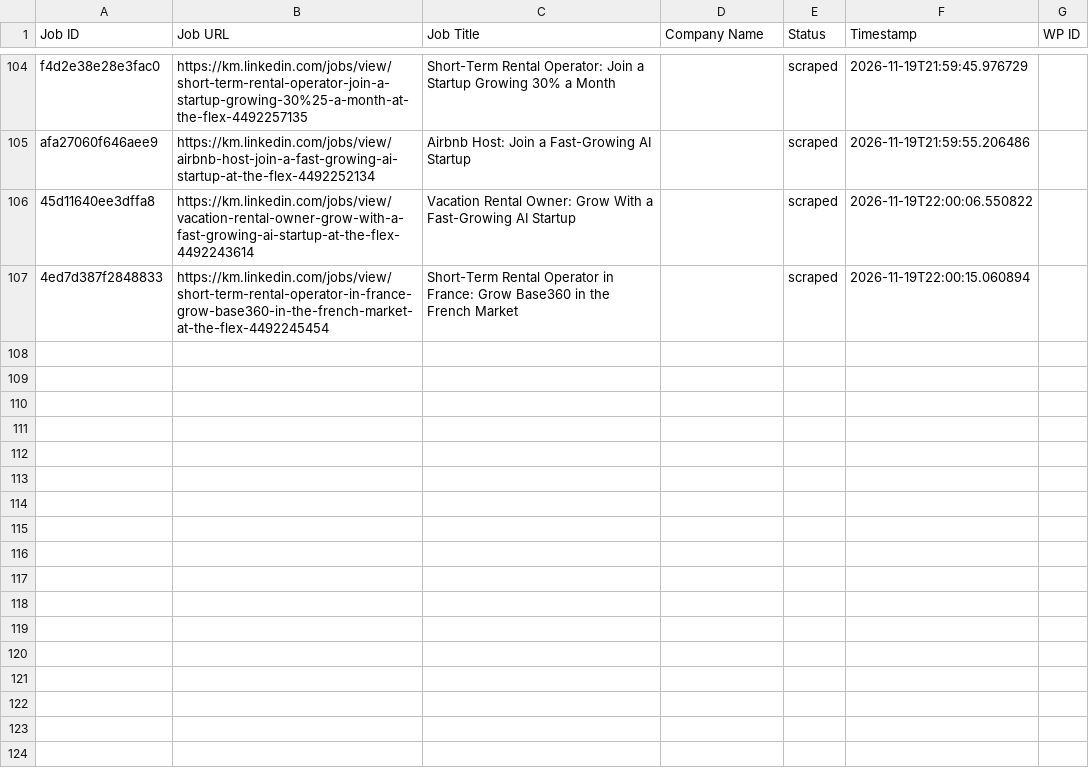
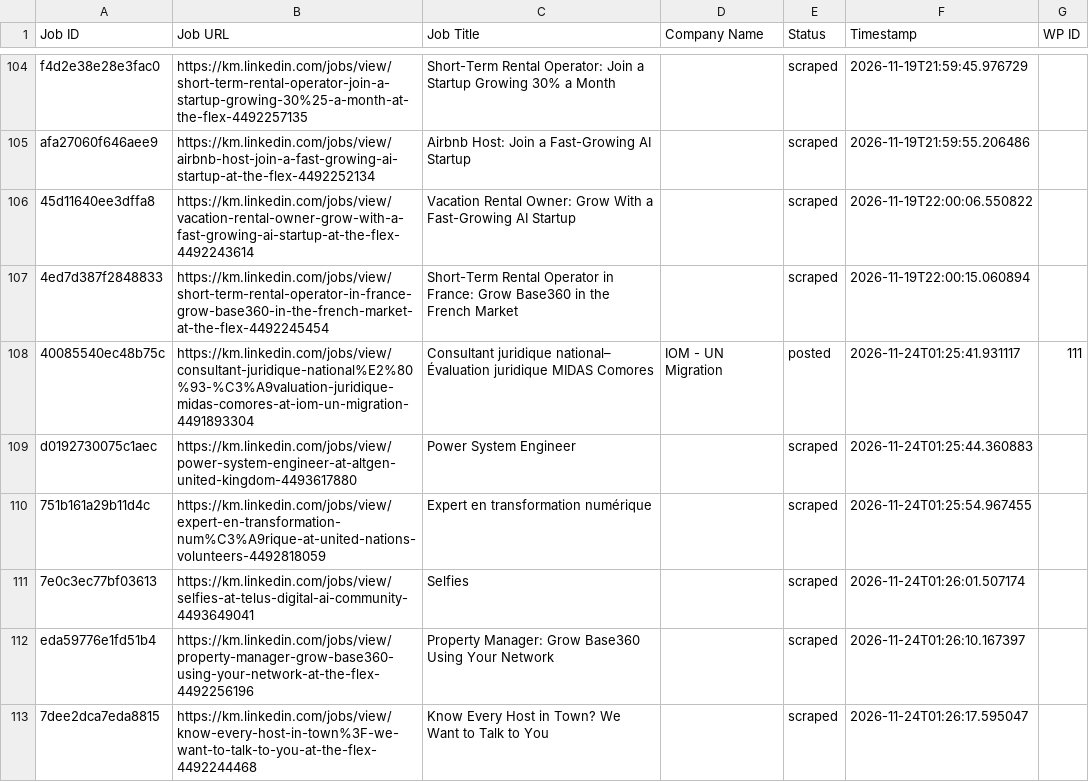
Before and after one commit to mimusdesign/km, a CSV file: processed_jobs.csv, drawn as a sheet; only a part is shown, gaps mark what is left out.

```diff
--- a/processed_jobs.csv
+++ b/processed_jobs.csv
@@ -107 +107,7 @@ afa27060f646aee9,https://km.linkedin.com/jobs/view/airbnb-host-join-a-fast-growi
 4ed7d387f2848833,https://km.linkedin.com/jobs/view/short-term-rental-operator-in-france-grow-base360-in-the-french-market-at-the-flex-4492245454,Short-Term Rental Operator in France: Grow Base360 in the French Market,,scraped,2026-11-19T22:00:15.060894,
+40085540ec48b75c,https://km.linkedin.com/jobs/view/consultant-juridique-national%E2%80%93-%C3%A9valuation-juridique-midas-comores-at-iom-un-migration-4491893304,Consultant juridique national– Évaluation juridique MIDAS Comores,IOM - UN Migration,posted,2026-11-24T01:25:41.931117,111
+d0192730075c1aec,https://km.linkedin.com/jobs/view/power-system-engineer-at-altgen-united-kingdom-4493617880,Power System Engineer,,scraped,2026-11-24T01:25:44.360883,
+751b161a29b11d4c,https://km.linkedin.com/jobs/view/expert-en-transformation-num%C3%A9rique-at-united-nations-volunteers-4492818059,Expert en transformation numérique,,scraped,2026-11-24T01:25:54.967455,
+7e0c3ec77bf03613,https://km.linkedin.com/jobs/view/selfies-at-telus-digital-ai-community-4493649041,Selfies,,scraped,2026-11-24T01:26:01.507174,
+eda59776e1fd51b4,https://km.linkedin.com/jobs/view/property-manager-grow-base360-using-your-network-at-the-flex-4492256196,Property Manager: Grow Base360 Using Your Network,,scraped,2026-11-24T01:26:10.167397,
+7dee2dca7eda8815,https://km.linkedin.com/jobs/view/know-every-host-in-town%3F-we-want-to-talk-to-you-at-the-flex-4492244468,Know Every Host in Town? We Want to Talk to You,,scraped,2026-11-24T01:26:17.595047,
```
